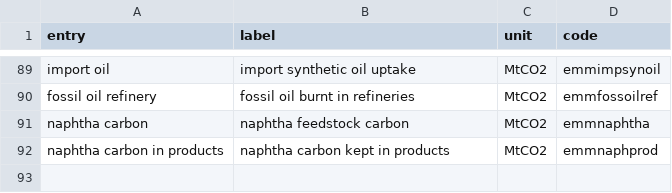
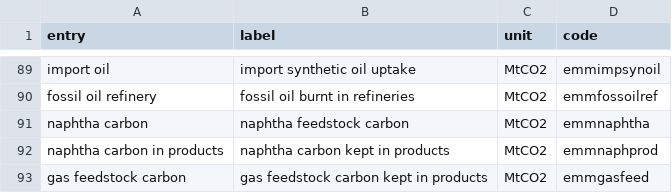
Before and after one commit to Julien2000info/Climact-Pypsa2HTML, a CSV file: src/pypsa2html/data/carrier_flows_carbon.csv, drawn as a sheet; only a part is shown, gaps mark what is left out.

```diff
--- a/src/pypsa2html/data/carrier_flows_carbon.csv
+++ b/src/pypsa2html/data/carrier_flows_carbon.csv
@@ -92 +92,2 @@ naphtha carbon,naphtha feedstock carbon,MtCO2,emmnaphtha
 naphtha carbon in products,naphtha carbon kept in products,MtCO2,emmnaphprod
+gas feedstock carbon,gas feedstock carbon kept in products,MtCO2,emmgasfeed
```
Also changed, not shown: src/pypsa2html/data/processes_carbon.csv, 3 other files.
